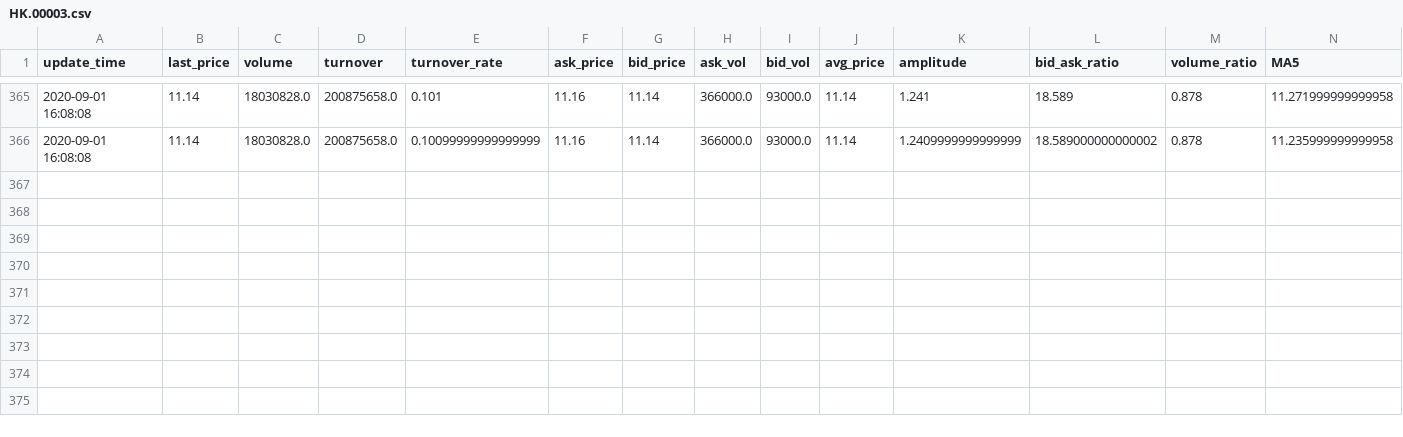
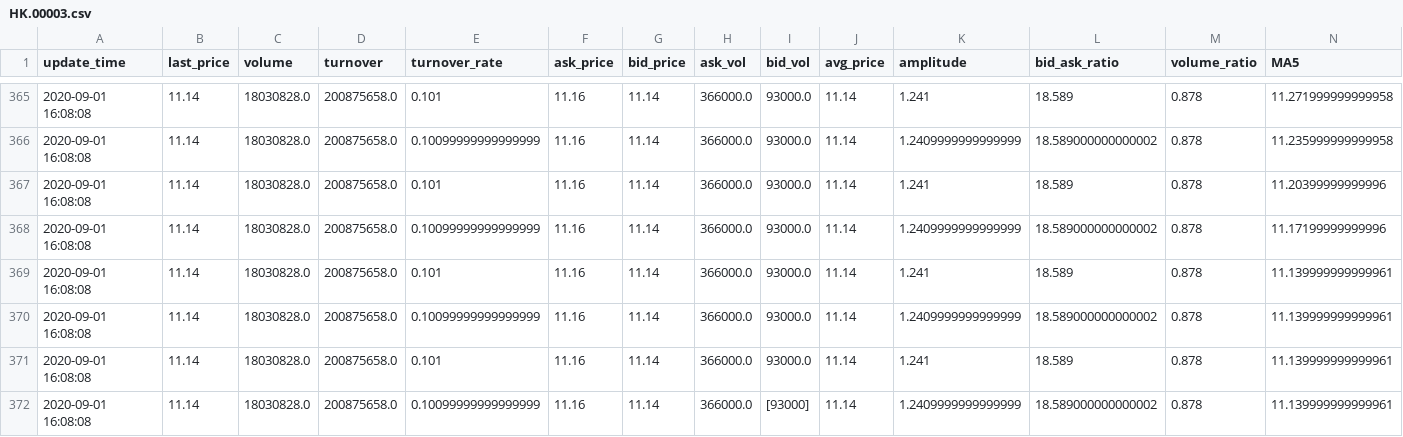
Before and after one commit to thlam123/futu, a CSV file: HSI/HK.00003.csv, drawn as a sheet; only a part is shown, gaps mark what is left out; rows hold the shown columns only; the diff names each change by its address in the sheet, - before the commit and + after, or states it on an @@ line.

```diff
--- a/HSI/HK.00003.csv
+++ b/HSI/HK.00003.csv
+row 367: 2020-09-01 16:08:08 | 11.14 | 18030828.0 | 200875658.0 | 0.101 | 11.16 | 11.14 | 366000.0 | 93000.0 | 11.14 | 1.241 | 18.589 | 0.878 | 11.20399999999996
+row 368: 2020-09-01 16:08:08 | 11.14 | 18030828.0 | 200875658.0 | 0.10099999999999999 | 11.16 | 11.14 | 366000.0 | 93000.0 | 11.14 | 1.2409999999999999 | 18.589000000000002 | 0.878 | 11.17199999999996
+row 369: 2020-09-01 16:08:08 | 11.14 | 18030828.0 | 200875658.0 | 0.101 | 11.16 | 11.14 | 366000.0 | 93000.0 | 11.14 | 1.241 | 18.589 | 0.878 | 11.139999999999961
+row 370: 2020-09-01 16:08:08 | 11.14 | 18030828.0 | 200875658.0 | 0.10099999999999999 | 11.16 | 11.14 | 366000.0 | 93000.0 | 11.14 | 1.2409999999999999 | 18.589000000000002 | 0.878 | 11.139999999999961
+row 371: 2020-09-01 16:08:08 | 11.14 | 18030828.0 | 200875658.0 | 0.101 | 11.16 | 11.14 | 366000.0 | 93000.0 | 11.14 | 1.241 | 18.589 | 0.878 | 11.139999999999961
+row 372: 2020-09-01 16:08:08 | 11.14 | 18030828.0 | 200875658.0 | 0.10099999999999999 | 11.16 | 11.14 | 366000.0 | [93000] | 11.14 | 1.2409999999999999 | 18.589000000000002 | 0.878 | 11.139999999999961
```
Also changed, not shown: HSI/HK.00002.csv, HSI/HK.00006.csv, 49 other files.
